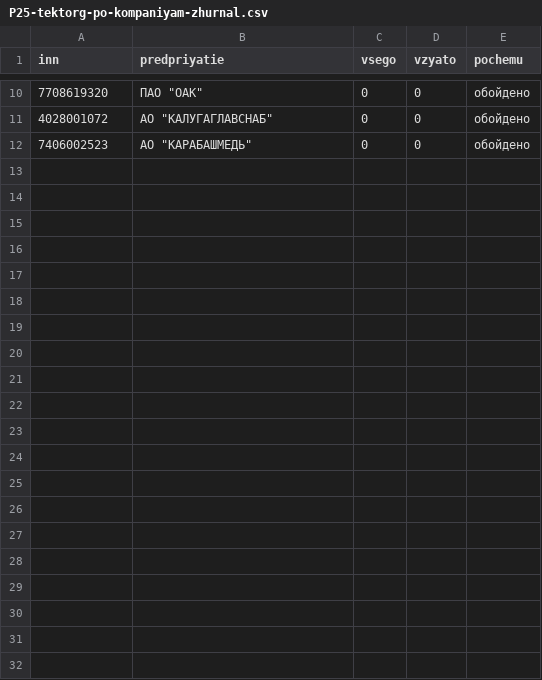
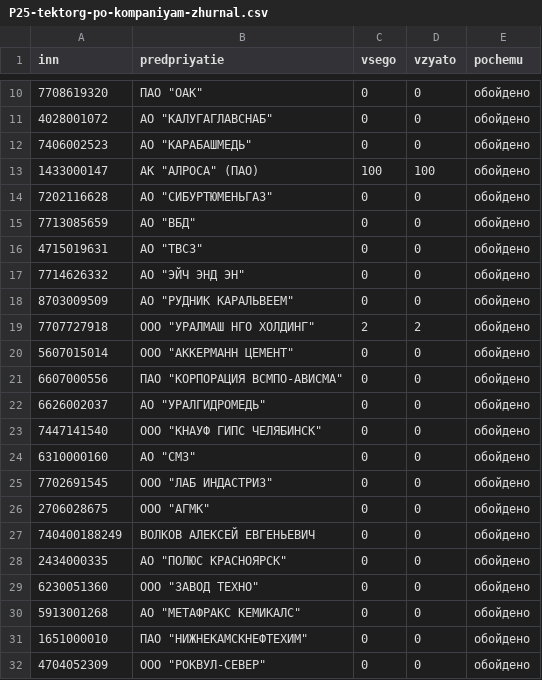
Before and after one commit to kirillrand4-alt/avto, a CSV file: seo-texts/engineers-lens/P25-tektorg-po-kompaniyam-zhurnal.csv, drawn as a sheet; only a part is shown, gaps mark what is left out.

```diff
--- a/seo-texts/engineers-lens/P25-tektorg-po-kompaniyam-zhurnal.csv
+++ b/seo-texts/engineers-lens/P25-tektorg-po-kompaniyam-zhurnal.csv
@@ -12 +12,21 @@
 7406002523;"АО ""КАРАБАШМЕДЬ""";0;0;обойдено
+1433000147;"АК ""АЛРОСА"" (ПАО)";100;100;обойдено
+7202116628;"АО ""СИБУРТЮМЕНЬГАЗ""";0;0;обойдено
+7713085659;"АО ""ВБД""";0;0;обойдено
+4715019631;"АО ""ТВСЗ""";0;0;обойдено
+7714626332;"АО ""ЭЙЧ ЭНД ЭН""";0;0;обойдено
+8703009509;"АО ""РУДНИК КАРАЛЬВЕЕМ""";0;0;обойдено
+7707727918;"ООО ""УРАЛМАШ НГО ХОЛДИНГ""";2;2;обойдено
+5607015014;"ООО ""АККЕРМАНН ЦЕМЕНТ""";0;0;обойдено
+6607000556;"ПАО ""КОРПОРАЦИЯ ВСМПО-АВИСМА""";0;0;обойдено
+6626002037;"АО ""УРАЛГИДРОМЕДЬ""";0;0;обойдено
+7447141540;"ООО  ""КНАУФ ГИПС ЧЕЛЯБИНСК""";0;0;обойдено
+6310000160;"АО ""СМЗ""";0;0;обойдено
+7702691545;"ООО ""ЛАБ ИНДАСТРИЗ""";0;0;обойдено
+2706028675;"ООО ""АГМК""";0;0;обойдено
+740400188249;ВОЛКОВ АЛЕКСЕЙ ЕВГЕНЬЕВИЧ;0;0;обойдено
+2434000335;"АО ""ПОЛЮС КРАСНОЯРСК""";0;0;обойдено
+6230051360;"ООО ""ЗАВОД ТЕХНО""";0;0;обойдено
+5913001268;"АО ""МЕТАФРАКС КЕМИКАЛС""";0;0;обойдено
+1651000010;"ПАО ""НИЖНЕКАМСКНЕФТЕХИМ""";0;0;обойдено
+4704052309;"ООО ""РОКВУЛ-СЕВЕР""";0;0;обойдено
```
Also changed, not shown: seo-texts/engineers-lens/P25-etpgpb-lica-zhurnal.csv, seo-texts/engineers-lens/P25-rts-po-kompaniyam-zhurnal.csv, 9 other files.
